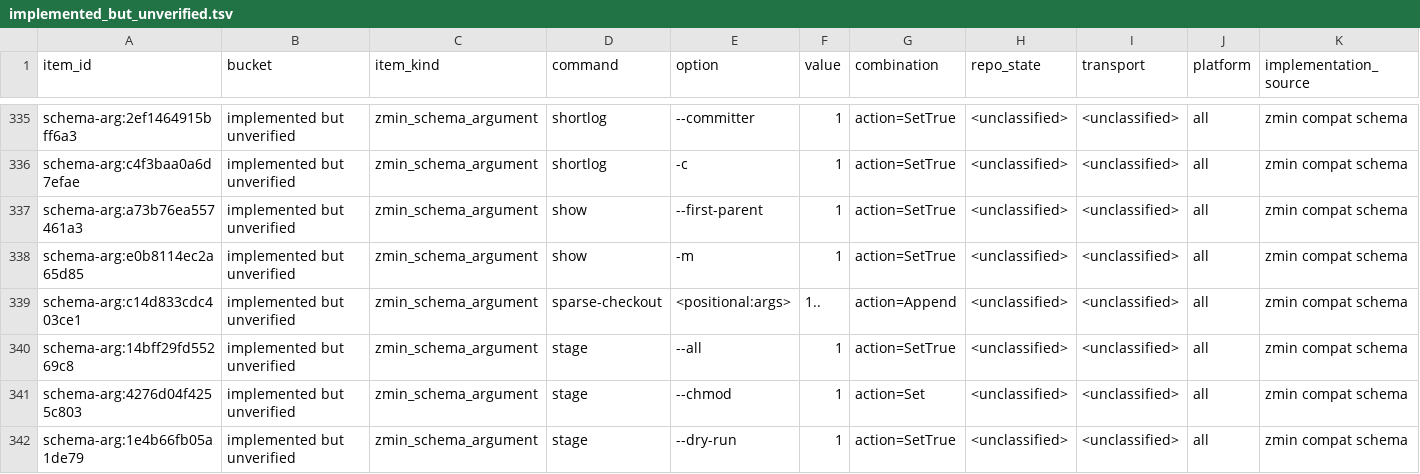
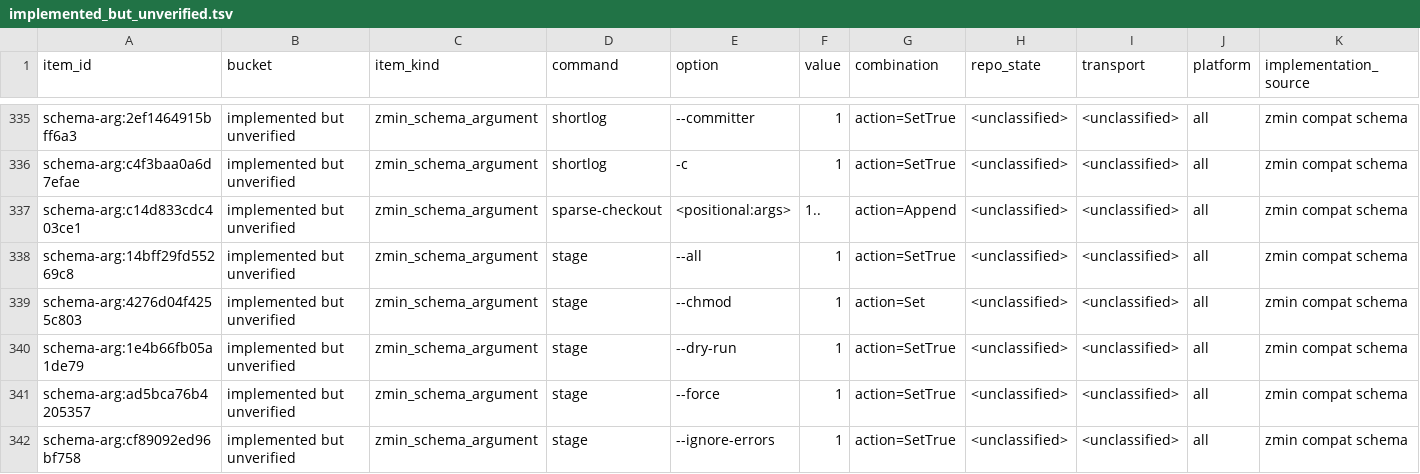
Before and after one commit to dschewchenko/zmin, a TSV file: docs/cli/census/implemented_but_unverified.tsv, drawn as a sheet; only a part is shown, gaps mark what is left out; the shorter side is filled out with more unchanged rows; rows hold the shown columns only; the diff names each change by its address in the sheet, - before the commit and + after, or states it on an @@ line.

Commit message:
test: add show merge oracle rows

```diff
--- a/docs/cli/census/implemented_but_unverified.tsv
+++ b/docs/cli/census/implemented_but_unverified.tsv
-row 337: schema-arg:a73b76ea557461a3 | implemented but unverified | zmin_schema_argument | show | --first-parent | 1 | action=SetTrue | <unclassified> | <unclassified> | all | zmin compat schema
-row 338: schema-arg:e0b8114ec2a65d85 | implemented but unverified | zmin_schema_argument | show | -m | 1 | action=SetTrue | <unclassified> | <unclassified> | all | zmin compat schema
```
Also changed, not shown: docs/cli/census/summary.tsv, docs/cli/matrices/show_v2_47.tsv, 4 other files.
